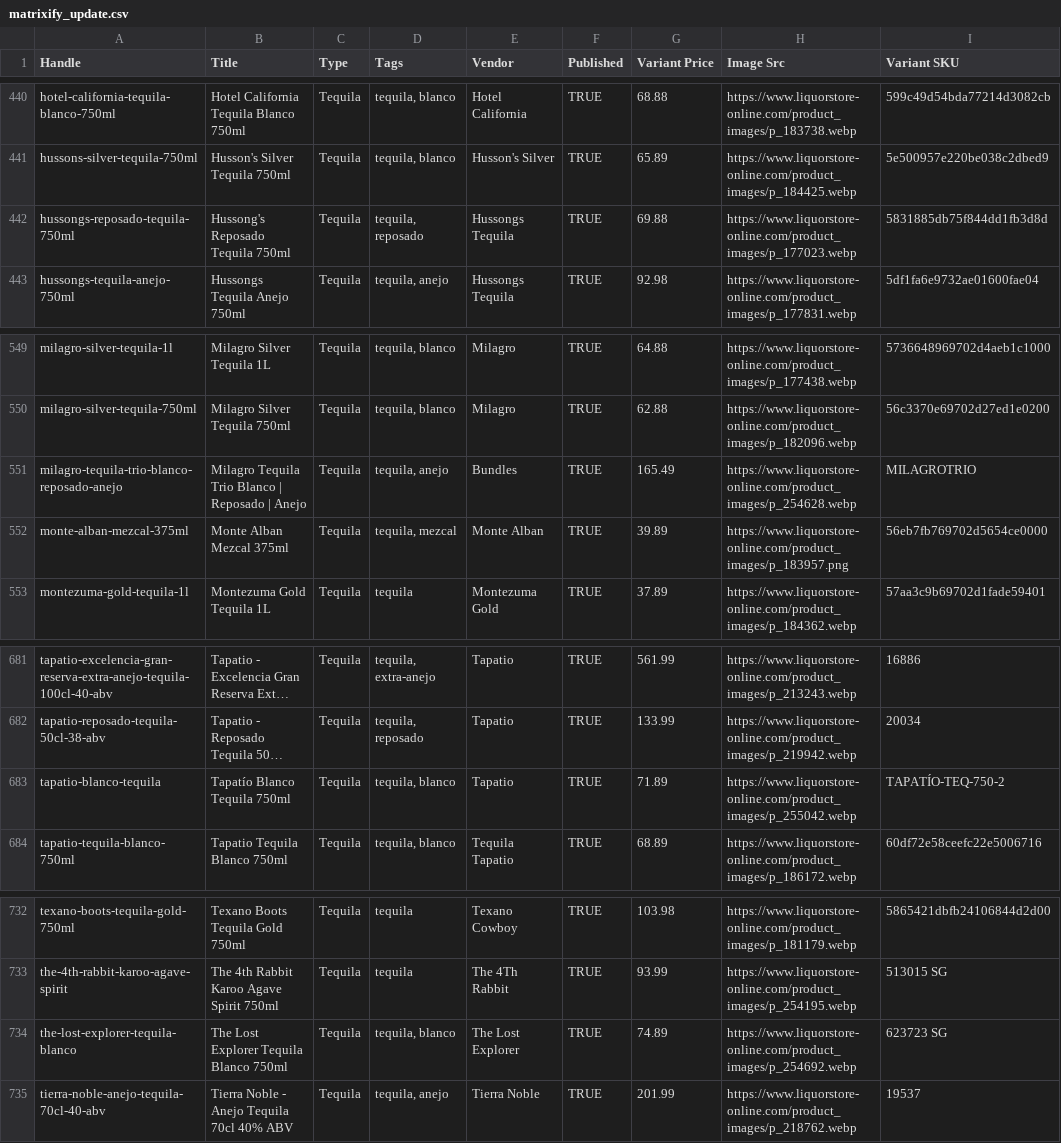
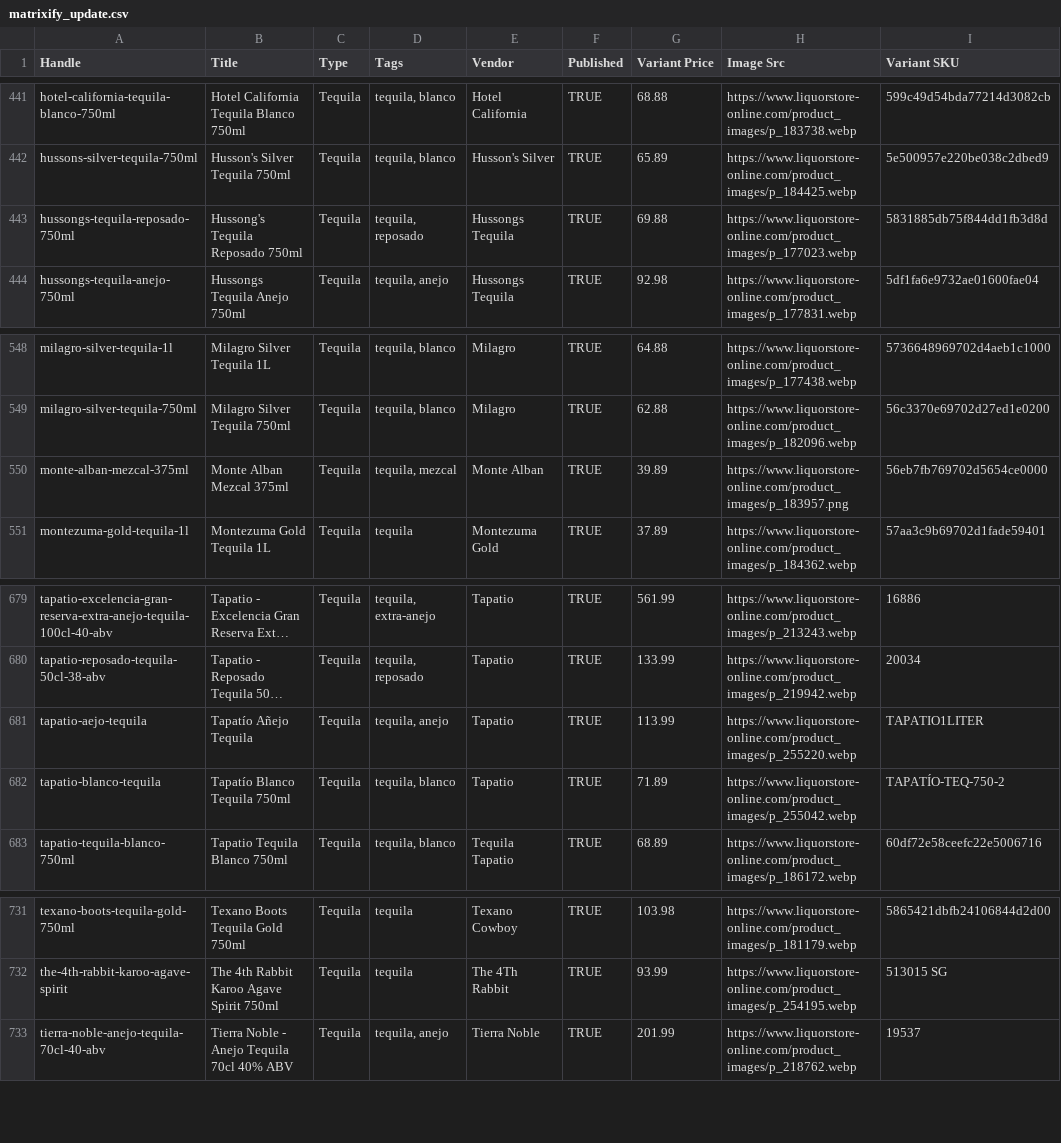
Before and after one commit to Njawnson/tequila-shopify-sync, a CSV file: output/matrixify_update.csv, drawn as a sheet; only a part is shown, gaps mark what is left out; long unchanged cells end in …; removed rows and columns are numbered as before the commit, all else as after; the diff covers the shown part only; the diff names each change by its address in the sheet, - before the commit and + after, or states it on an @@ line.

```diff
--- a/output/matrixify_update.csv
+++ b/output/matrixify_update.csv
-A443 (Handle): hussongs-reposado-tequila-750ml
+A443 (Handle): hussongs-tequila-reposado-750ml
-B443 (Title): Hussong's Reposado Tequila 750ml
+B443 (Title): Hussong's Tequila Reposado 750ml
-row 551: milagro-tequila-trio-blanco-reposado-anejo | Milagro Tequila Trio Blanco | Reposado | Anejo | Tequila | tequila, anejo | Bundles | TRUE | 165.49 | https://www.liquorstore-online.com/product_images/p_254628.webp | MILAGROTRIO
+row 681: tapatio-aejo-tequila | Tapatío Añejo Tequila | Tequila | tequila, anejo | Tapatio | TRUE | 113.99 | https://www.liquorstore-online.com/product_images/p_255220.webp | TAPATIO1LITER
-row 734: the-lost-explorer-tequila-blanco | The Lost Explorer Tequila Blanco 750ml | Tequila | tequila, blanco | The Lost Explorer | TRUE | 74.89 | https://www.liquorstore-online.com/product_images/p_254692.webp | 623723 SG
```
Also changed, not shown: 2 added rows and 3 removed rows elsewhere in this file, output/unpublish.csv.
